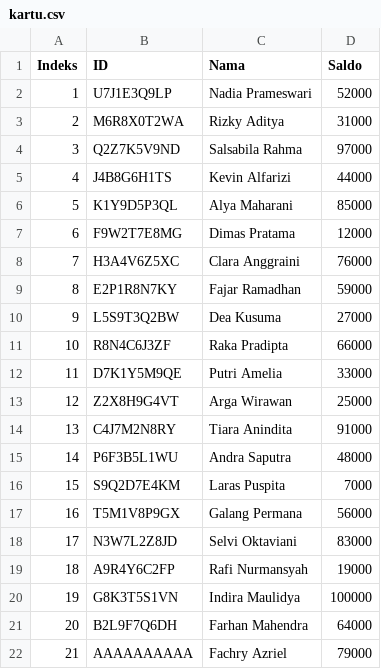
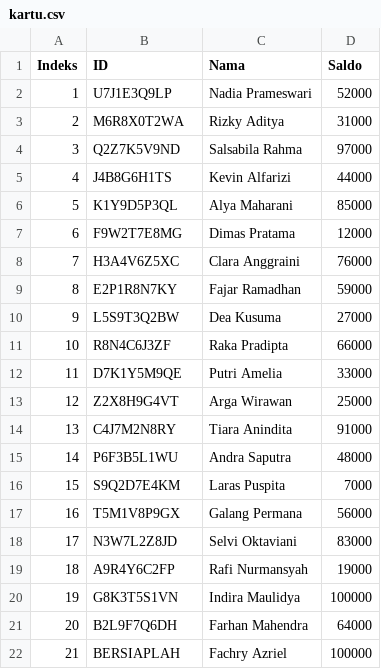
Before and after one commit to rabsed1/Tubes-1-Berkom-Anu, a CSV file: db/kartu.csv, drawn as a sheet.

```diff
--- a/db/kartu.csv
+++ b/db/kartu.csv
@@ -21,2 +21,2 @@ Indeks,ID,Nama,Saldo
 20,B2L9F7Q6DH,Farhan Mahendra,64000
-21,AAAAAAAAAA,Fachry Azriel,79000
+21,BERSIAPLAH,Fachry Azriel,100000
```
Also changed, not shown: 3 other files.
